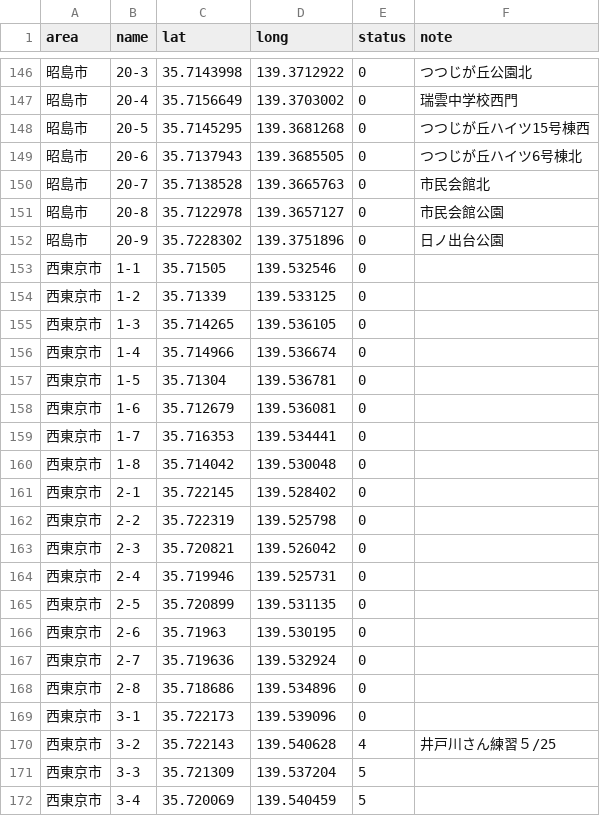
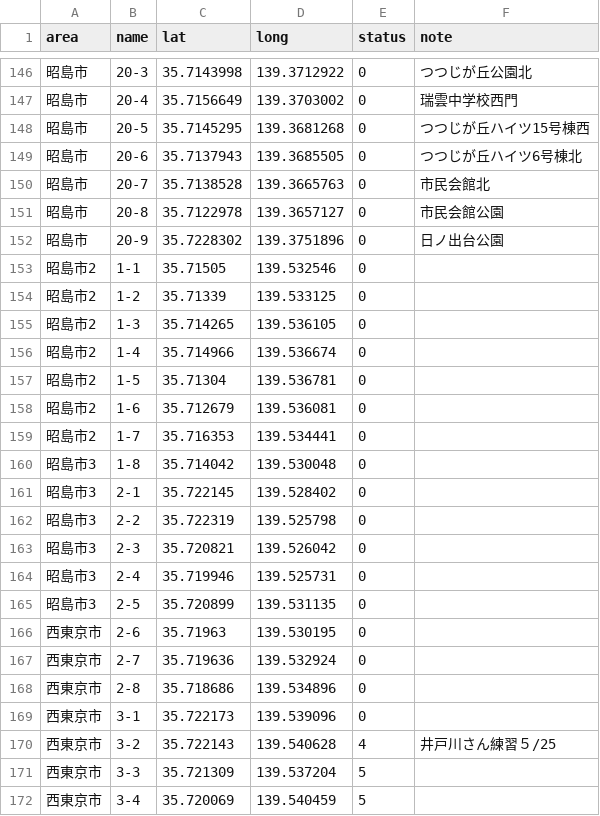
Before and after one commit to yuukiner/akishima2025, a CSV file: public/data/all.csv, drawn as a sheet; only a part is shown, gaps mark what is left out.

```diff
--- a/public/data/all.csv
+++ b/public/data/all.csv
@@ -152,15 +152,15 @@ area,name,lat,long,status,note
 昭島市,20-9,35.7228302,139.3751896,0,日ノ出台公園
-西東京市,1-1,35.71505,139.532546,0,
-西東京市,1-2,35.71339,139.533125,0,
-西東京市,1-3,35.714265,139.536105,0,
-西東京市,1-4,35.714966,139.536674,0,
-西東京市,1-5,35.71304,139.536781,0,
-西東京市,1-6,35.712679,139.536081,0,
-西東京市,1-7,35.716353,139.534441,0,
-西東京市,1-8,35.714042,139.530048,0,
-西東京市,2-1,35.722145,139.528402,0,
-西東京市,2-2,35.722319,139.525798,0,
-西東京市,2-3,35.720821,139.526042,0,
-西東京市,2-4,35.719946,139.525731,0,
-西東京市,2-5,35.720899,139.531135,0,
+昭島市2,1-1,35.71505,139.532546,0,
+昭島市2,1-2,35.71339,139.533125,0,
+昭島市2,1-3,35.714265,139.536105,0,
+昭島市2,1-4,35.714966,139.536674,0,
+昭島市2,1-5,35.71304,139.536781,0,
+昭島市2,1-6,35.712679,139.536081,0,
+昭島市2,1-7,35.716353,139.534441,0,
+昭島市3,1-8,35.714042,139.530048,0,
+昭島市3,2-1,35.722145,139.528402,0,
+昭島市3,2-2,35.722319,139.525798,0,
+昭島市3,2-3,35.720821,139.526042,0,
+昭島市3,2-4,35.719946,139.525731,0,
+昭島市3,2-5,35.720899,139.531135,0,
 西東京市,2-6,35.71963,139.530195,0,
```
Also changed, not shown: 8 other files.
